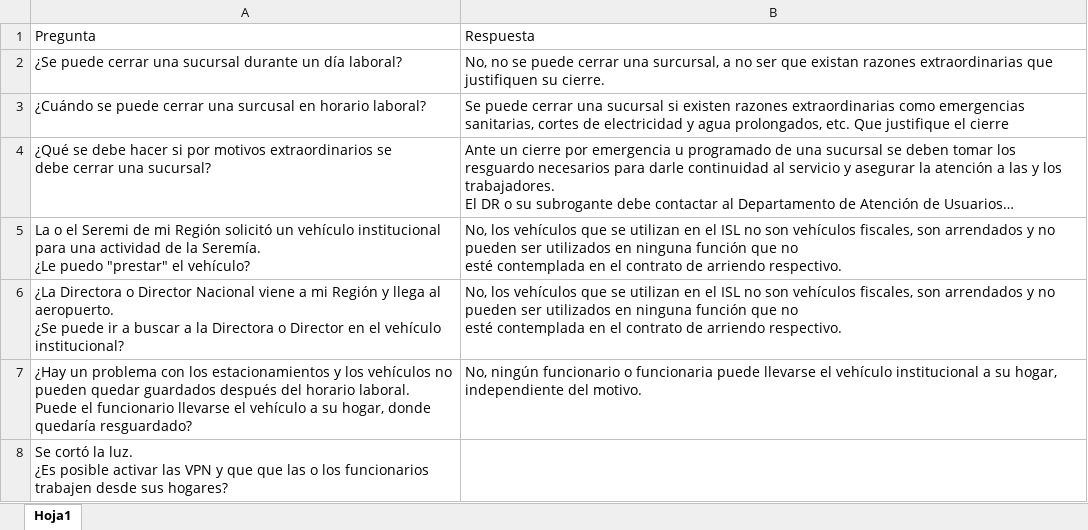
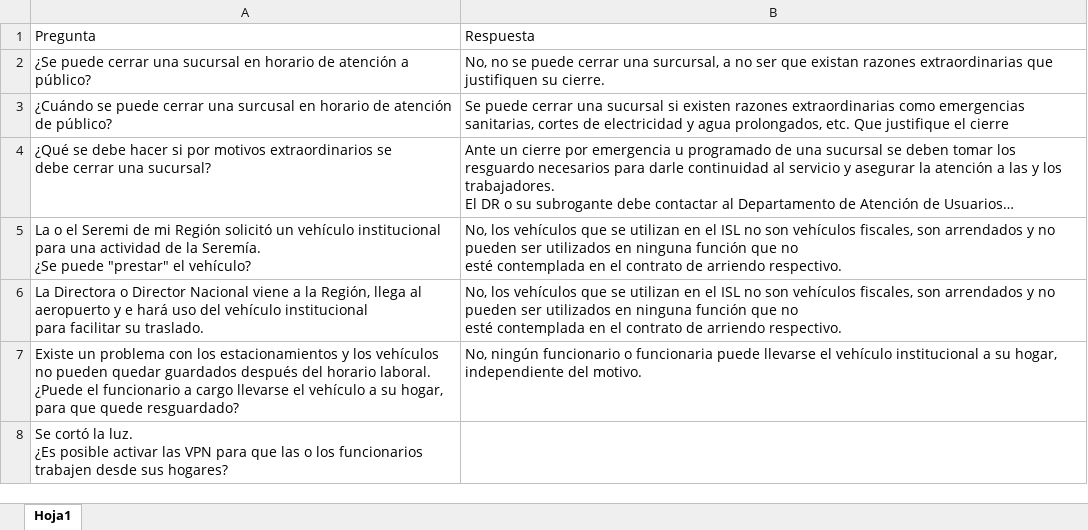
Before and after one commit to pabloclaissac/SCT, an Excel workbook: preguntas.xlsx, sheet Hoja1, drawn as a sheet; long unchanged cells end in …; values as stored, in another font and other column widths than the file's, no borders; ↵ is a line break in a cell; the diff names each change by its address in the sheet, - before the commit and + after, or states it on an @@ line.

Commit message:
Add files via upload

```diff
--- a/preguntas.xlsx (sheet Hoja1)
+++ b/preguntas.xlsx (sheet Hoja1)
-A2: …una sucursal durante un día laboral?
+A2: …una sucursal en horario de atención a público?
-A3: …en horario laboral?
+A3: …en horario de atención de público?
-A5: …la Seremía. ↵ ¿Le puedo "prestar" el…
+A5: …la Seremía. ↵ ¿Se puede "prestar" el…
-A6: ¿La Directora o Director Nacional viene a mi Región y llega al aeropuerto. ↵ ¿Se puede ir a buscar a la Directora o Director en el vehículo institucional?
+A6: La Directora o Director Nacional viene a la Región, llega al aeropuerto y e hará uso del vehículo institucional ↵ para facilitar su traslado.
-A7: ¿Hay un problema con los estacionamientos y los vehículos no pueden quedar guardados después del horario laboral. ↵ Puede el funcionario llevarse el vehículo a su hogar, donde quedaría resguardado?
+A7: Existe un problema con los estacionamientos y los vehículos no pueden quedar guardados después del horario laboral. ↵ ¿Puede el funcionario a cargo llevarse el vehículo a su hogar, para que quede resguardado?
-A8: …las VPN y que que las…
+A8: …las VPN para que las…
```
